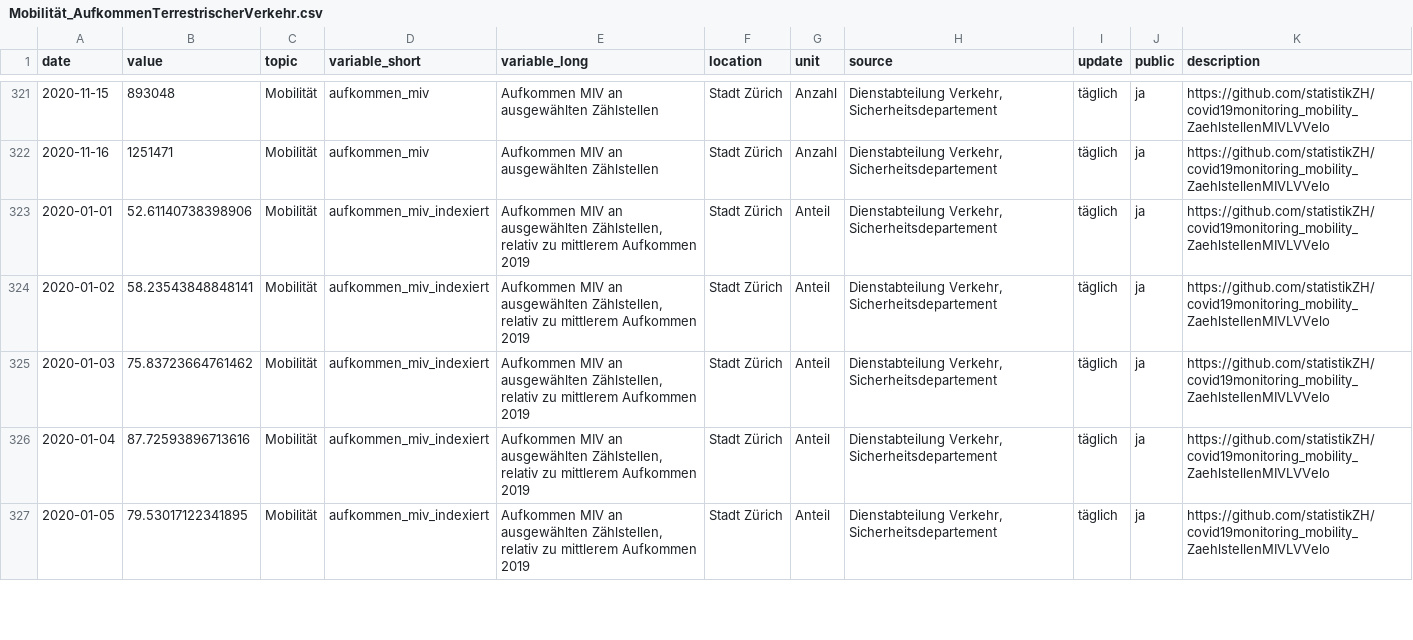
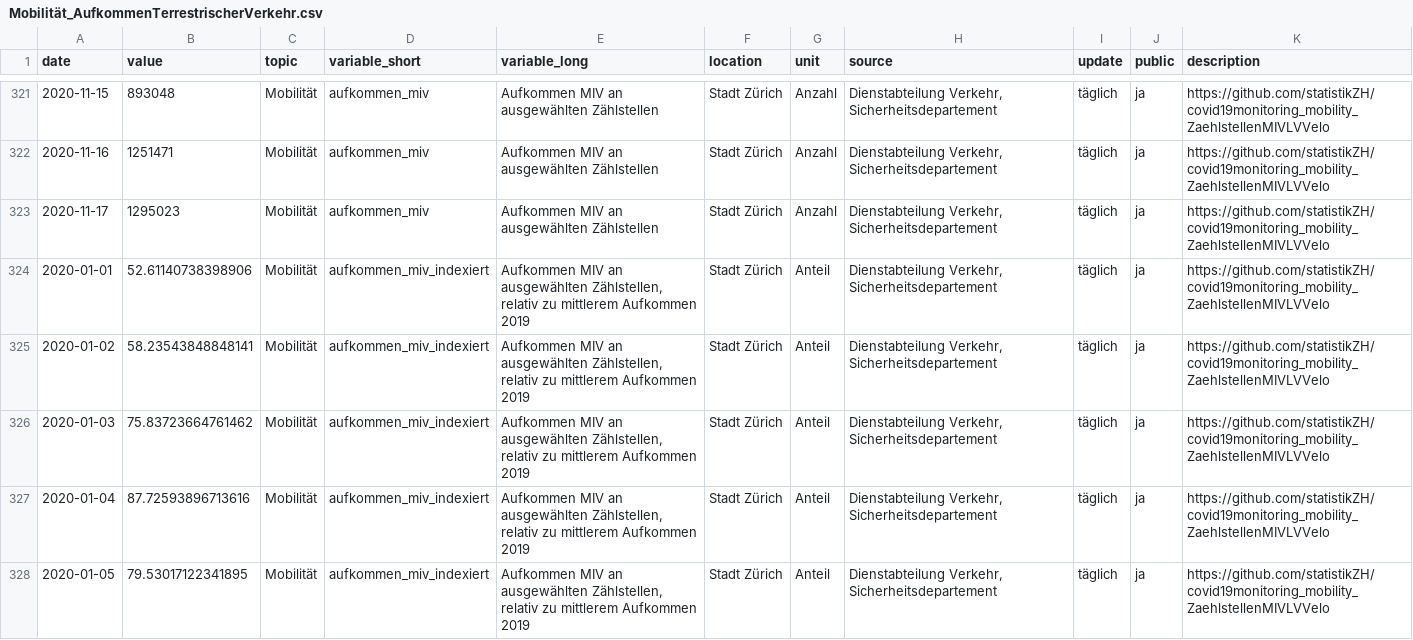
Before and after one commit to statistikZH/covid19monitoring_mobility_ZaehlstellenMIVLVVelo, a CSV file: Mobilität_AufkommenTerrestrischerVerkehr.csv, drawn as a sheet; only a part is shown, gaps mark what is left out; the diff covers the shown part only; the diff names each change by its address in the sheet, - before the commit and + after, or states it on an @@ line.

Commit message:
19.11.

```diff
--- a/Mobilität_AufkommenTerrestrischerVerkehr.csv
+++ b/Mobilität_AufkommenTerrestrischerVerkehr.csv
+row 323: 2020-11-17 | 1295023 | Mobilität | aufkommen_miv | Aufkommen MIV an ausgewählten Zählstellen | Stadt Zürich | Anzahl | Dienstabteilung Verkehr, Sicherheitsdepartement | täglich | ja | https://github.com/statistikZH/covid19monitoring_mobility_ZaehlstellenMIVLVVelo
```
Also changed, not shown: 5 added rows elsewhere in this file.
